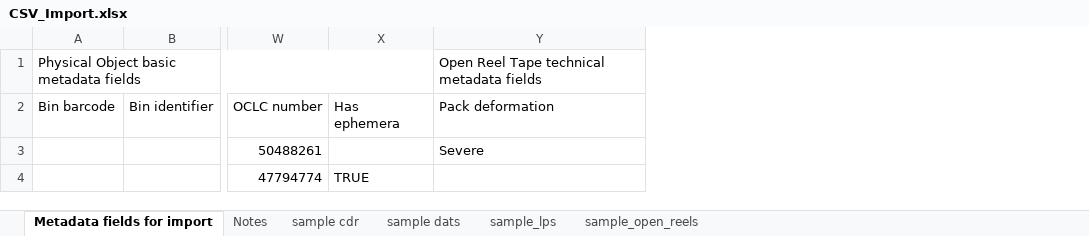
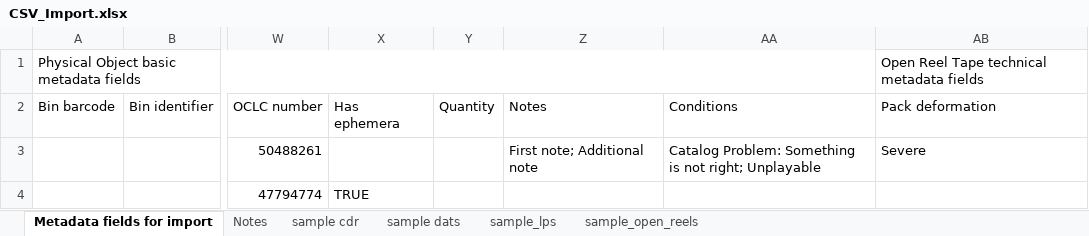
Before and after one commit to jaalbrec/physical_object_database, an Excel workbook: public/CSV_Import.xlsx, sheet Metadata fields for import, drawn as a sheet; only a part is shown, gaps mark what is left out; values as stored, in another font and other column widths than the file's, no cell formats; the diff names each change by its address in the sheet, - before the commit and + after, or states it on an @@ line.

Commit message:
Updated CSV_Import document, spec tests, and test upload file for Quantity handling.

```diff
--- a/public/CSV_Import.xlsx (sheet Metadata fields for import)
+++ b/public/CSV_Import.xlsx (sheet Metadata fields for import)
+column Y (Quantity), empty
+column Z (Notes), row 3: First note; Additional note
+column AA (Conditions), row 3: Catalog Problem: Something is not right; Unplayable
```
Also changed, not shown: sheet Notes, sheet sample cdr, sheet sample dats, sheet sample_open_reels, sheet sample_lps, cell formats, 5 other files.
